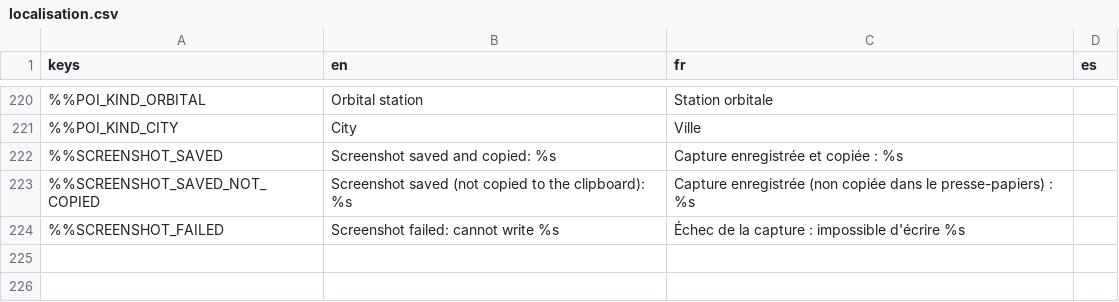
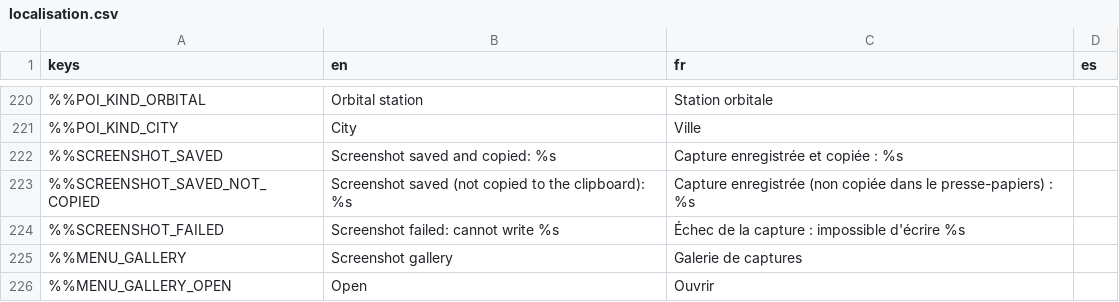
Before and after one commit to DyingStar-game/DyingStar, a CSV file: tools/localization/localisation.csv, drawn as a sheet; only a part is shown, gaps mark what is left out; the diff names each change by its address in the sheet, - before the commit and + after, or states it on an @@ line.

Commit message:
feat(settings): screenshot gallery button in Settings > Video
Opens the screenshot folder (F7 shots, F6 recordings in records/) in the OS
file manager.

```diff
--- a/tools/localization/localisation.csv
+++ b/tools/localization/localisation.csv
+row 225: %%MENU_GALLERY | Screenshot gallery | Galerie de captures
+row 226: %%MENU_GALLERY_OPEN | Open | Ouvrir
```
Also changed, not shown: 3 other files.
